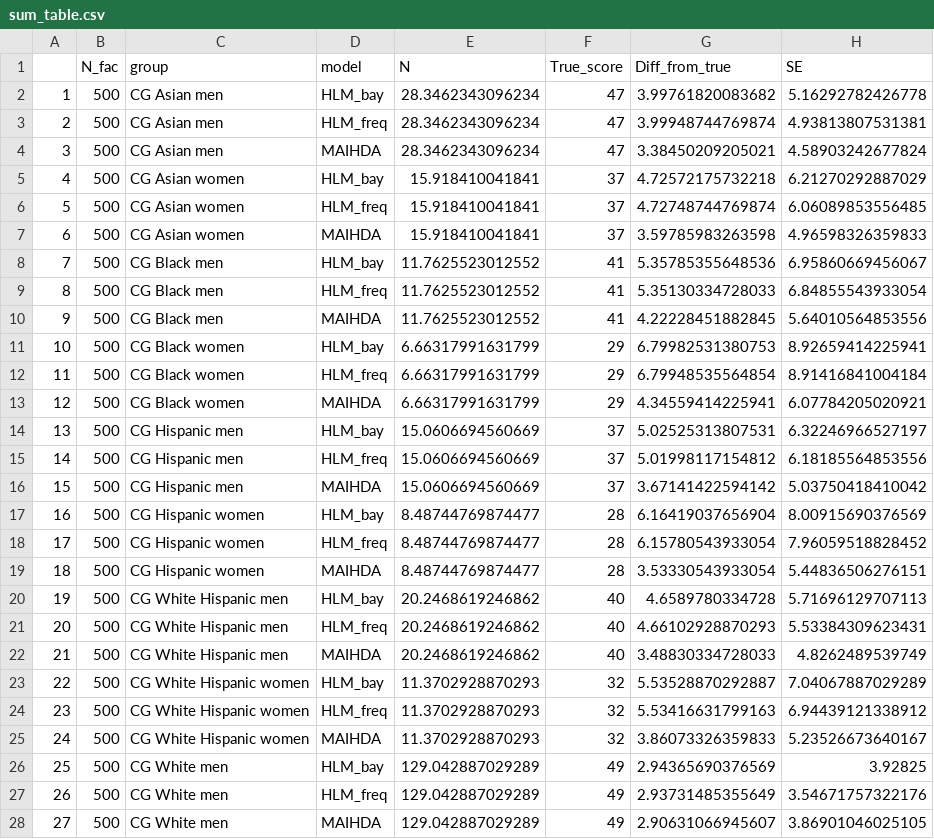
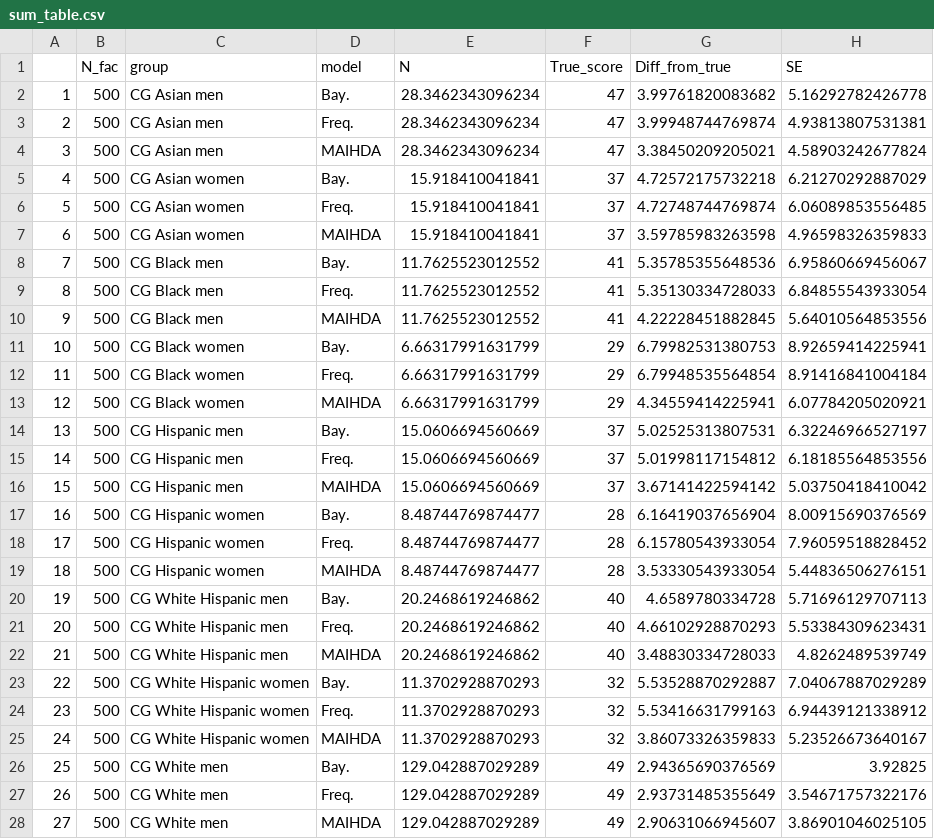
Before and after one commit to benvandusen/MAIHDA, a CSV file: Evaluation/sum_table.csv, drawn as a sheet; only a part is shown; the diff covers the shown part only.

```diff
--- a/Evaluation/sum_table.csv
+++ b/Evaluation/sum_table.csv
@@ -1,28 +1,28 @@
 "","N_fac","group","model","N","True_score","Diff_from_true","SE"
-"1","500","CG Asian men","HLM_bay",28.3462343096234,47,3.99761820083682,5.16292782426778
-"2","500","CG Asian men","HLM_freq",28.3462343096234,47,3.99948744769874,4.93813807531381
+"1","500","CG Asian men","Bay.",28.3462343096234,47,3.99761820083682,5.16292782426778
+"2","500","CG Asian men","Freq.",28.3462343096234,47,3.99948744769874,4.93813807531381
 "3","500","CG Asian men","MAIHDA",28.3462343096234,47,3.38450209205021,4.58903242677824
-"4","500","CG Asian women","HLM_bay",15.918410041841,37,4.72572175732218,6.21270292887029
-"5","500","CG Asian women","HLM_freq",15.918410041841,37,4.72748744769874,6.06089853556485
+"4","500","CG Asian women","Bay.",15.918410041841,37,4.72572175732218,6.21270292887029
+"5","500","CG Asian women","Freq.",15.918410041841,37,4.72748744769874,6.06089853556485
 "6","500","CG Asian women","MAIHDA",15.918410041841,37,3.59785983263598,4.96598326359833
-"7","500","CG Black men","HLM_bay",11.7625523012552,41,5.35785355648536,6.95860669456067
-"8","500","CG Black men","HLM_freq",11.7625523012552,41,5.35130334728033,6.84855543933054
+"7","500","CG Black men","Bay.",11.7625523012552,41,5.35785355648536,6.95860669456067
+"8","500","CG Black men","Freq.",11.7625523012552,41,5.35130334728033,6.84855543933054
 "9","500","CG Black men","MAIHDA",11.7625523012552,41,4.22228451882845,5.64010564853556
-"10","500","CG Black women","HLM_bay",6.66317991631799,29,6.79982531380753,8.92659414225941
-"11","500","CG Black women","HLM_freq",6.66317991631799,29,6.79948535564854,8.91416841004184
+"10","500","CG Black women","Bay.",6.66317991631799,29,6.79982531380753,8.92659414225941
+"11","500","CG Black women","Freq.",6.66317991631799,29,6.79948535564854,8.91416841004184
 "12","500","CG Black women","MAIHDA",6.66317991631799,29,4.34559414225941,6.07784205020921
-"13","500","CG Hispanic men","HLM_bay",15.0606694560669,37,5.02525313807531,6.32246966527197
-"14","500","CG Hispanic men","HLM_freq",15.0606694560669,37,5.01998117154812,6.18185564853556
+"13","500","CG Hispanic men","Bay.",15.0606694560669,37,5.02525313807531,6.32246966527197
+"14","500","CG Hispanic men","Freq.",15.0606694560669,37,5.01998117154812,6.18185564853556
 "15","500","CG Hispanic men","MAIHDA",15.0606694560669,37,3.67141422594142,5.03750418410042
-"16","500","CG Hispanic women","HLM_bay",8.48744769874477,28,6.16419037656904,8.00915690376569
-"17","500","CG Hispanic women","HLM_freq",8.48744769874477,28,6.15780543933054,7.96059518828452
+"16","500","CG Hispanic women","Bay.",8.48744769874477,28,6.16419037656904,8.00915690376569
+"17","500","CG Hispanic women","Freq.",8.48744769874477,28,6.15780543933054,7.96059518828452
 "18","500","CG Hispanic women","MAIHDA",8.48744769874477,28,3.53330543933054,5.44836506276151
-"19","500","CG White Hispanic men","HLM_bay",20.2468619246862,40,4.6589780334728,5.71696129707113
-"20","500","CG White Hispanic men","HLM_freq",20.2468619246862,40,4.66102928870293,5.53384309623431
+"19","500","CG White Hispanic men","Bay.",20.2468619246862,40,4.6589780334728,5.71696129707113
+"20","500","CG White Hispanic men","Freq.",20.2468619246862,40,4.66102928870293,5.53384309623431
 "21","500","CG White Hispanic men","MAIHDA",20.2468619246862,40,3.48830334728033,4.8262489539749
-"22","500","CG White Hispanic women","HLM_bay",11.3702928870293,32,5.53528870292887,7.04067887029289
-"23","500","CG White Hispanic women","HLM_freq",11.3702928870293,32,5.53416631799163,6.94439121338912
+"22","500","CG White Hispanic women","Bay.",11.3702928870293,32,5.53528870292887,7.04067887029289
+"23","500","CG White Hispanic women","Freq.",11.3702928870293,32,5.53416631799163,6.94439121338912
 "24","500","CG White Hispanic women","MAIHDA",11.3702928870293,32,3.86073326359833,5.23526673640167
-"25","500","CG White men","HLM_bay",129.042887029289,49,2.94365690376569,3.92825
-"26","500","CG White men","HLM_freq",129.042887029289,49,2.93731485355649,3.54671757322176
+"25","500","CG White men","Bay.",129.042887029289,49,2.94365690376569,3.92825
+"26","500","CG White men","Freq.",129.042887029289,49,2.93731485355649,3.54671757322176
 "27","500","CG White men","MAIHDA",129.042887029289,49,2.90631066945607,3.86901046025105
```
Also changed, not shown: 102 edited cells elsewhere in this file, Evaluation/sum_table_wide.csv, 21 other files.
